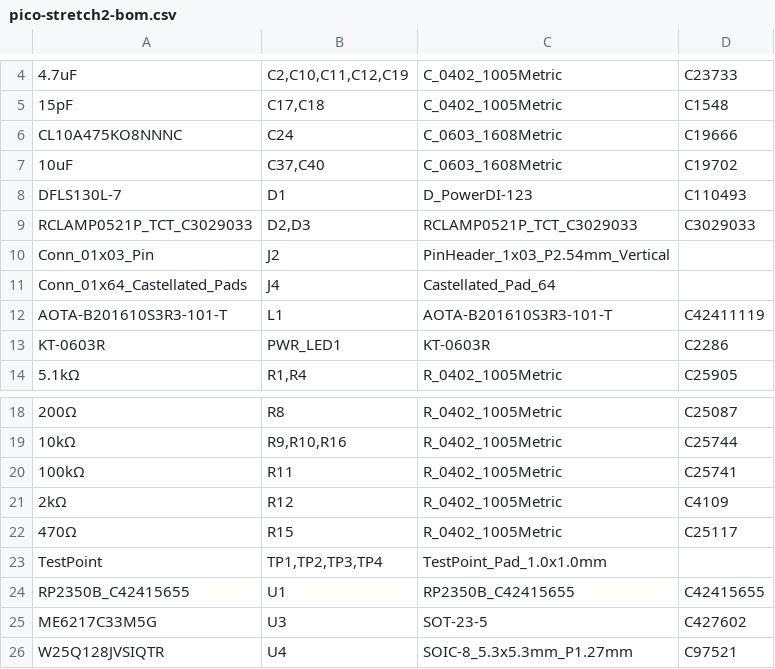
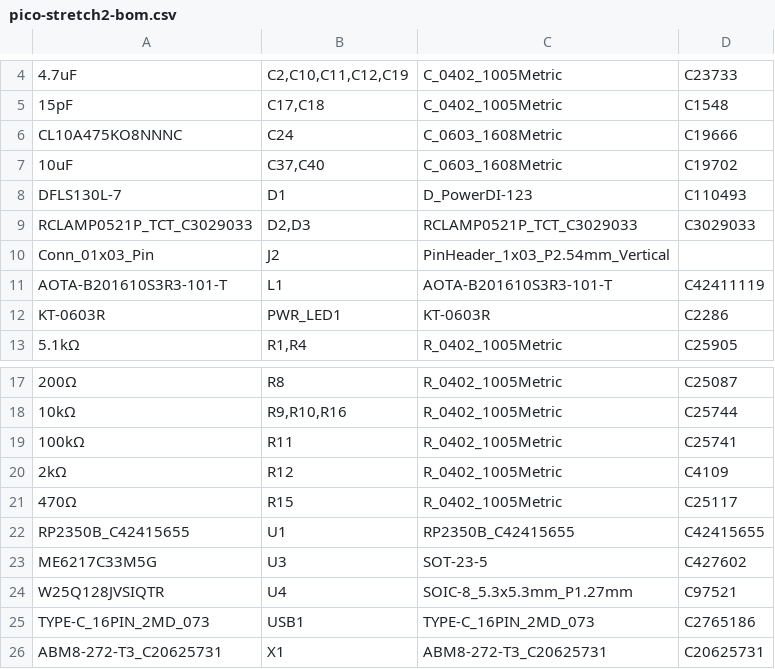
Before and after one commit to jvanderberg/pico-stretch2, a CSV file: production/pico-stretch2-bom.csv, drawn as a sheet; only a part is shown, gaps mark what is left out; the shorter side is filled out with more unchanged rows; the diff names each change by its address in the sheet, - before the commit and + after, or states it on an @@ line.

```diff
--- a/production/pico-stretch2-bom.csv
+++ b/production/pico-stretch2-bom.csv
-row 11: Conn_01x64_Castellated_Pads | J4 | Castellated_Pad_64
-row 23: TestPoint | TP1,TP2,TP3,TP4 | TestPoint_Pad_1.0x1.0mm
```
Also changed, not shown: production/pico-stretch2-cpl.csv, 33 other files.
